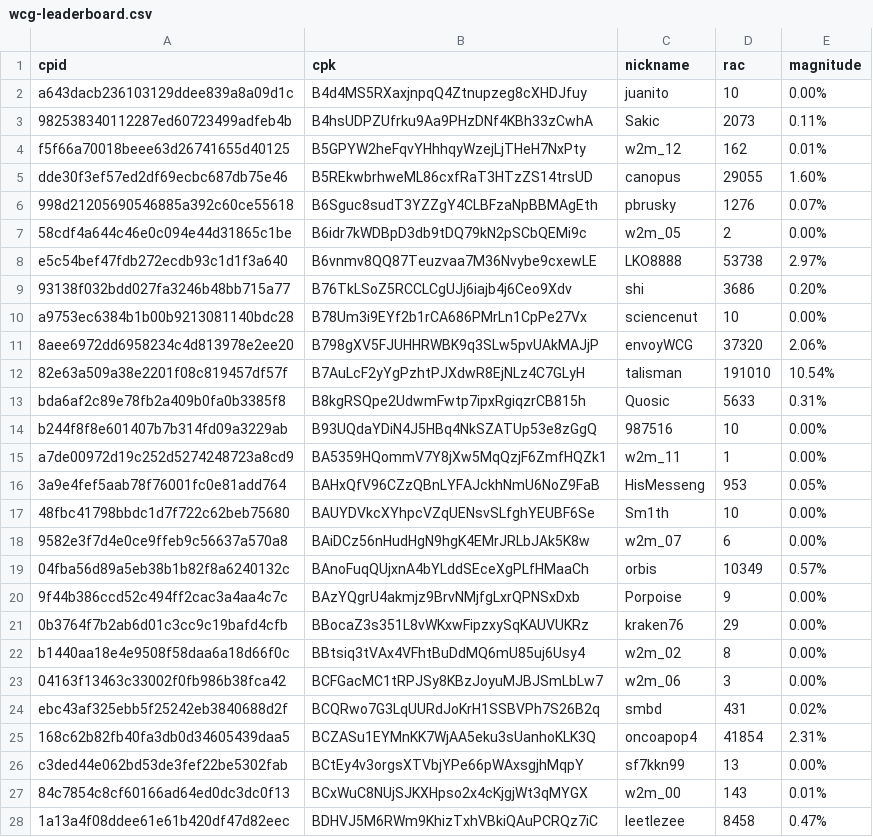
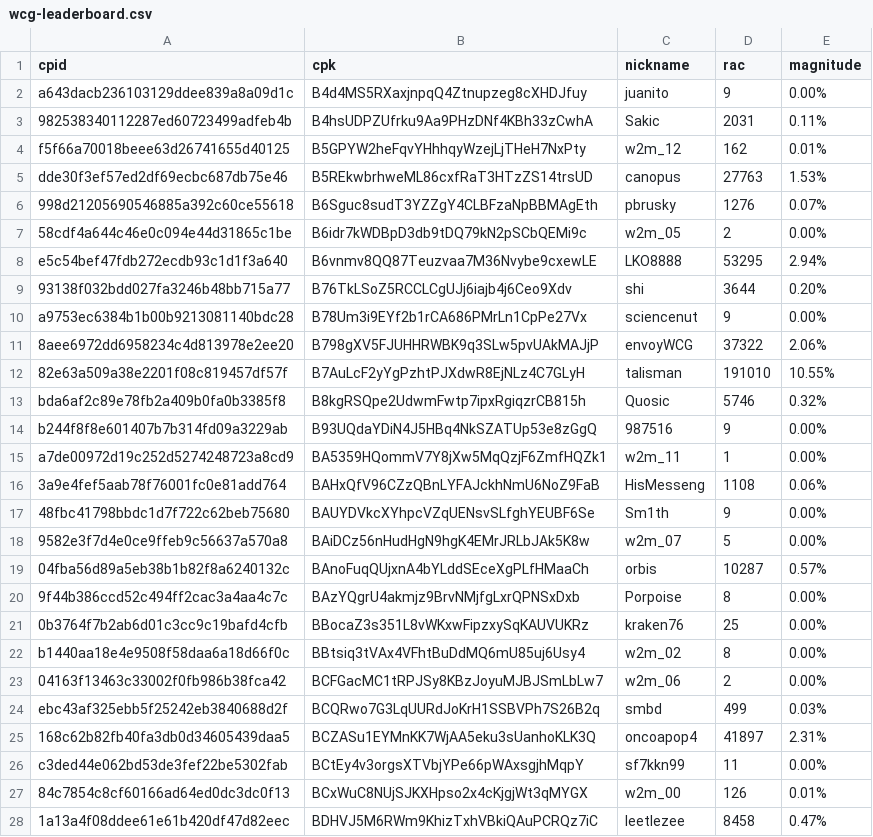
Before and after one commit to biblepay-community/bbp_stats, a CSV file: wcg-leaderboard.csv, drawn as a sheet; only a part is shown; the diff covers the shown part only.

```diff
--- a/wcg-leaderboard.csv
+++ b/wcg-leaderboard.csv
@@ -1,28 +1,28 @@
 cpid,cpk,nickname,rac,magnitude
-a643dacb236103129ddee839a8a09d1c,B4d4MS5RXaxjnpqQ4Ztnupzeg8cXHDJfuy,juanito,10,0.00%
-982538340112287ed60723499adfeb4b,B4hsUDPZUfrku9Aa9PHzDNf4KBh33zCwhA,Sakic,2073,0.11%
+a643dacb236103129ddee839a8a09d1c,B4d4MS5RXaxjnpqQ4Ztnupzeg8cXHDJfuy,juanito,9,0.00%
+982538340112287ed60723499adfeb4b,B4hsUDPZUfrku9Aa9PHzDNf4KBh33zCwhA,Sakic,2031,0.11%
 f5f66a70018beee63d26741655d40125,B5GPYW2heFqvYHhhqyWzejLjTHeH7NxPty,w2m_12,162,0.01%
-dde30f3ef57ed2df69ecbc687db75e46,B5REkwbrhweML86cxfRaT3HTzZS14trsUD,canopus,29055,1.60%
+dde30f3ef57ed2df69ecbc687db75e46,B5REkwbrhweML86cxfRaT3HTzZS14trsUD,canopus,27763,1.53%
 998d21205690546885a392c60ce55618,B6Sguc8sudT3YZZgY4CLBFzaNpBBMAgEth,pbrusky,1276,0.07%
 58cdf4a644c46e0c094e44d31865c1be,B6idr7kWDBpD3db9tDQ79kN2pSCbQEMi9c,w2m_05,2,0.00%
-e5c54bef47fdb272ecdb93c1d1f3a640,B6vnmv8QQ87Teuzvaa7M36Nvybe9cxewLE,LKO8888,53738,2.97%
-93138f032bdd027fa3246b48bb715a77,B76TkLSoZ5RCCLCgUJj6iajb4j6Ceo9Xdv,shi,3686,0.20%
-a9753ec6384b1b00b9213081140bdc28,B78Um3i9EYf2b1rCA686PMrLn1CpPe27Vx,sciencenut,10,0.00%
-8aee6972dd6958234c4d813978e2ee20,B798gXV5FJUHHRWBK9q3SLw5pvUAkMAJjP,envoyWCG,37320,2.06%
-82e63a509a38e2201f08c819457df57f,B7AuLcF2yYgPzhtPJXdwR8EjNLz4C7GLyH,talisman,191010,10.54%
-bda6af2c89e78fb2a409b0fa0b3385f8,B8kgRSQpe2UdwmFwtp7ipxRgiqzrCB815h,Quosic,5633,0.31%
-b244f8f8e601407b7b314fd09a3229ab,B93UQdaYDiN4J5HBq4NkSZATUp53e8zGgQ,987516,10,0.00%
+e5c54bef47fdb272ecdb93c1d1f3a640,B6vnmv8QQ87Teuzvaa7M36Nvybe9cxewLE,LKO8888,53295,2.94%
+93138f032bdd027fa3246b48bb715a77,B76TkLSoZ5RCCLCgUJj6iajb4j6Ceo9Xdv,shi,3644,0.20%
+a9753ec6384b1b00b9213081140bdc28,B78Um3i9EYf2b1rCA686PMrLn1CpPe27Vx,sciencenut,9,0.00%
+8aee6972dd6958234c4d813978e2ee20,B798gXV5FJUHHRWBK9q3SLw5pvUAkMAJjP,envoyWCG,37322,2.06%
+82e63a509a38e2201f08c819457df57f,B7AuLcF2yYgPzhtPJXdwR8EjNLz4C7GLyH,talisman,191010,10.55%
+bda6af2c89e78fb2a409b0fa0b3385f8,B8kgRSQpe2UdwmFwtp7ipxRgiqzrCB815h,Quosic,5746,0.32%
+b244f8f8e601407b7b314fd09a3229ab,B93UQdaYDiN4J5HBq4NkSZATUp53e8zGgQ,987516,9,0.00%
 a7de00972d19c252d5274248723a8cd9,BA5359HQommV7Y8jXw5MqQzjF6ZmfHQZk1,w2m_11,1,0.00%
-3a9e4fef5aab78f76001fc0e81add764,BAHxQfV96CZzQBnLYFAJckhNmU6NoZ9FaB,HisMesseng,953,0.05%
-48fbc41798bbdc1d7f722c62beb75680,BAUYDVkcXYhpcVZqUENsvSLfghYEUBF6Se,Sm1th,10,0.00%
-9582e3f7d4e0ce9ffeb9c56637a570a8,BAiDCz56nHudHgN9hgK4EMrJRLbJAk5K8w,w2m_07,6,0.00%
-04fba56d89a5eb38b1b82f8a6240132c,BAnoFuqQUjxnA4bYLddSEceXgPLfHMaaCh,orbis,10349,0.57%
-9f44b386ccd52c494ff2cac3a4aa4c7c,BAzYQgrU4akmjz9BrvNMjfgLxrQPNSxDxb,Porpoise,9,0.00%
-0b3764f7b2ab6d01c3cc9c19bafd4cfb,BBocaZ3s351L8vWKxwFipzxySqKAUVUKRz,kraken76,29,0.00%
+3a9e4fef5aab78f76001fc0e81add764,BAHxQfV96CZzQBnLYFAJckhNmU6NoZ9FaB,HisMesseng,1108,0.06%
+48fbc41798bbdc1d7f722c62beb75680,BAUYDVkcXYhpcVZqUENsvSLfghYEUBF6Se,Sm1th,9,0.00%
+9582e3f7d4e0ce9ffeb9c56637a570a8,BAiDCz56nHudHgN9hgK4EMrJRLbJAk5K8w,w2m_07,5,0.00%
+04fba56d89a5eb38b1b82f8a6240132c,BAnoFuqQUjxnA4bYLddSEceXgPLfHMaaCh,orbis,10287,0.57%
+9f44b386ccd52c494ff2cac3a4aa4c7c,BAzYQgrU4akmjz9BrvNMjfgLxrQPNSxDxb,Porpoise,8,0.00%
+0b3764f7b2ab6d01c3cc9c19bafd4cfb,BBocaZ3s351L8vWKxwFipzxySqKAUVUKRz,kraken76,25,0.00%
 b1440aa18e4e9508f58daa6a18d66f0c,BBtsiq3tVAx4VFhtBuDdMQ6mU85uj6Usy4,w2m_02,8,0.00%
-04163f13463c33002f0fb986b38fca42,BCFGacMC1tRPJSy8KBzJoyuMJBJSmLbLw7,w2m_06,3,0.00%
-ebc43af325ebb5f25242eb3840688d2f,BCQRwo7G3LqUURdJoKrH1SSBVPh7S26B2q,smbd,431,0.02%
-168c62b82fb40fa3db0d34605439daa5,BCZASu1EYMnKK7WjAA5eku3sUanhoKLK3Q,oncoapop4,41854,2.31%
-c3ded44e062bd53de3fef22be5302fab,BCtEy4v3orgsXTVbjYPe66pWAxsgjhMqpY,sf7kkn99,13,0.00%
-84c7854c8cf60166ad64ed0dc3dc0f13,BCxWuC8NUjSJKXHpso2x4cKjgjWt3qMYGX,w2m_00,143,0.01%
+04163f13463c33002f0fb986b38fca42,BCFGacMC1tRPJSy8KBzJoyuMJBJSmLbLw7,w2m_06,2,0.00%
+ebc43af325ebb5f25242eb3840688d2f,BCQRwo7G3LqUURdJoKrH1SSBVPh7S26B2q,smbd,499,0.03%
+168c62b82fb40fa3db0d34605439daa5,BCZASu1EYMnKK7WjAA5eku3sUanhoKLK3Q,oncoapop4,41897,2.31%
+c3ded44e062bd53de3fef22be5302fab,BCtEy4v3orgsXTVbjYPe66pWAxsgjhMqpY,sf7kkn99,11,0.00%
+84c7854c8cf60166ad64ed0dc3dc0f13,BCxWuC8NUjSJKXHpso2x4cKjgjWt3qMYGX,w2m_00,126,0.01%
 1a13a4f08ddee61e61b420df47d82eec,BDHVJ5M6RWm9KhizTxhVBkiQAuPCRQz7iC,leetlezee,8458,0.47%
```
Also changed, not shown: 2 removed rows and 39 edited cells elsewhere in this file, daily_superblock.csv, dwssummary.csv, 3 other files.
